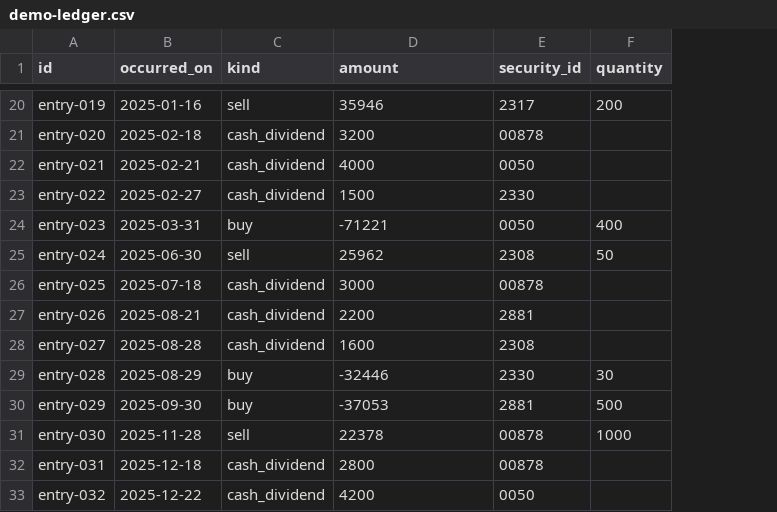
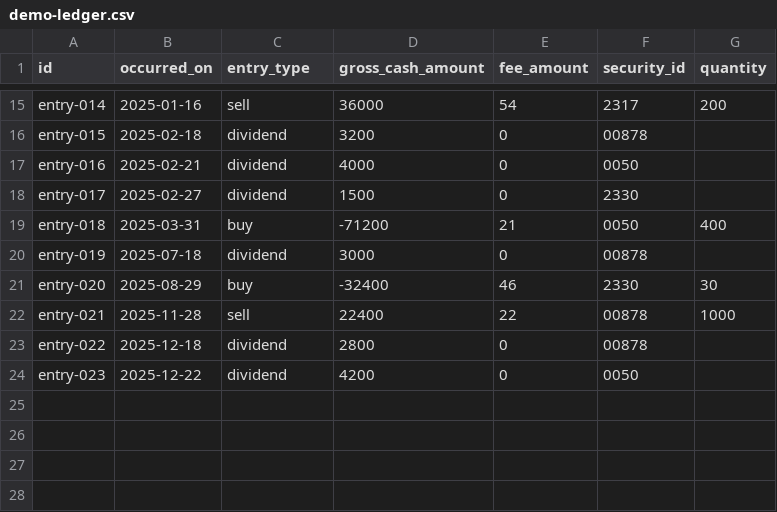
Before and after one commit to hankcraft/ledger-book, a CSV file: apps/api/src/data/demo-ledger.csv, drawn as a sheet; only a part is shown, gaps mark what is left out; removed rows and columns are numbered as before the commit, all else as after; the diff covers the shown part only; the diff names each change by its address in the sheet, - before the commit and + after, or states it on an @@ line.

```diff
--- a/apps/api/src/data/demo-ledger.csv
+++ b/apps/api/src/data/demo-ledger.csv
+column E (fee_amount), rows 15-24: 54 | 0 | 0 | 0 | 21 | 0 | 46 | 22 | 0 | 0
-C1: kind
+C1: entry_type
-D1: amount
+D1: gross_cash_amount
-A15 (id): entry-019
+A15 (id): entry-014
-D15 (gross_cash_amount): 35946
+D15 (gross_cash_amount): 36000
-A16 (id): entry-020
+A16 (id): entry-015
-C16:C18 (entry_type): cash_dividend
+C16:C18 (entry_type): dividend
-A17 (id): entry-021
+A17 (id): entry-016
-A18 (id): entry-022
+A18 (id): entry-017
-A19 (id): entry-023
+A19 (id): entry-018
-D19 (gross_cash_amount): -71221
+D19 (gross_cash_amount): -71200
-row 25: entry-024 | 2025-06-30 | sell | 25962 | 2308 | 50
-A20 (id): entry-025
+A20 (id): entry-019
-C20 (entry_type): cash_dividend
+C20 (entry_type): dividend
-row 27: entry-026 | 2025-08-21 | cash_dividend | 2200 | 2881
-row 28: entry-027 | 2025-08-28 | cash_dividend | 1600 | 2308
-A21 (id): entry-028
+A21 (id): entry-020
-D21 (gross_cash_amount): -32446
+D21 (gross_cash_amount): -32400
-row 30: entry-029 | 2025-09-30 | buy | -37053 | 2881 | 500
-A22 (id): entry-030
+A22 (id): entry-021
-D22 (gross_cash_amount): 22378
+D22 (gross_cash_amount): 22400
-A23 (id): entry-031
+A23 (id): entry-022
-C23:C24 (entry_type): cash_dividend
+C23:C24 (entry_type): dividend
-A24 (id): entry-032
+A24 (id): entry-023
```
Also changed, not shown: 5 removed rows and 26 edited cells elsewhere in this file, 14 other files.
